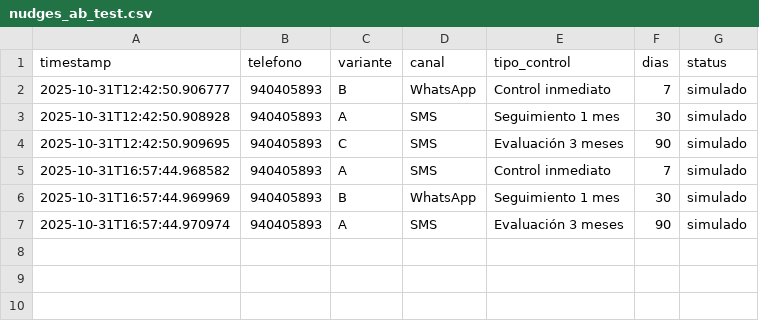
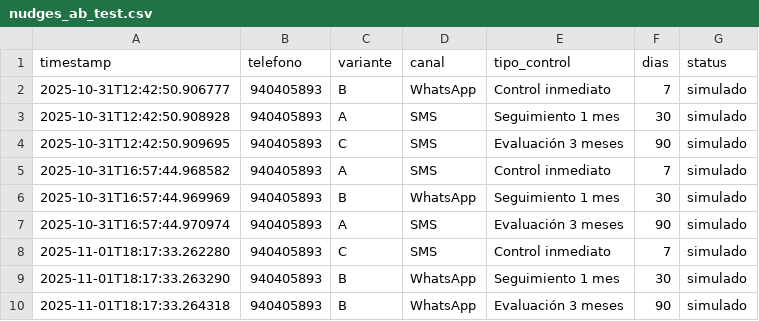
Before and after one commit to Dixonalexmg/anemia-infantil-dataton-2025, a CSV file: data/logs/nudges_ab_test.csv, drawn as a sheet.

```diff
--- a/data/logs/nudges_ab_test.csv
+++ b/data/logs/nudges_ab_test.csv
@@ -7 +7,4 @@ timestamp,telefono,variante,canal,tipo_control,dias,status
 2025-10-31T16:57:44.970974,940405893,A,SMS,Evaluación 3 meses,90,simulado
+2025-11-01T18:17:33.262280,940405893,C,SMS,Control inmediato,7,simulado
+2025-11-01T18:17:33.263290,940405893,B,WhatsApp,Seguimiento 1 mes,30,simulado
+2025-11-01T18:17:33.264318,940405893,B,WhatsApp,Evaluación 3 meses,90,simulado
```
Also changed, not shown: data/feedback/feedback_log.csv, 6 other files.
